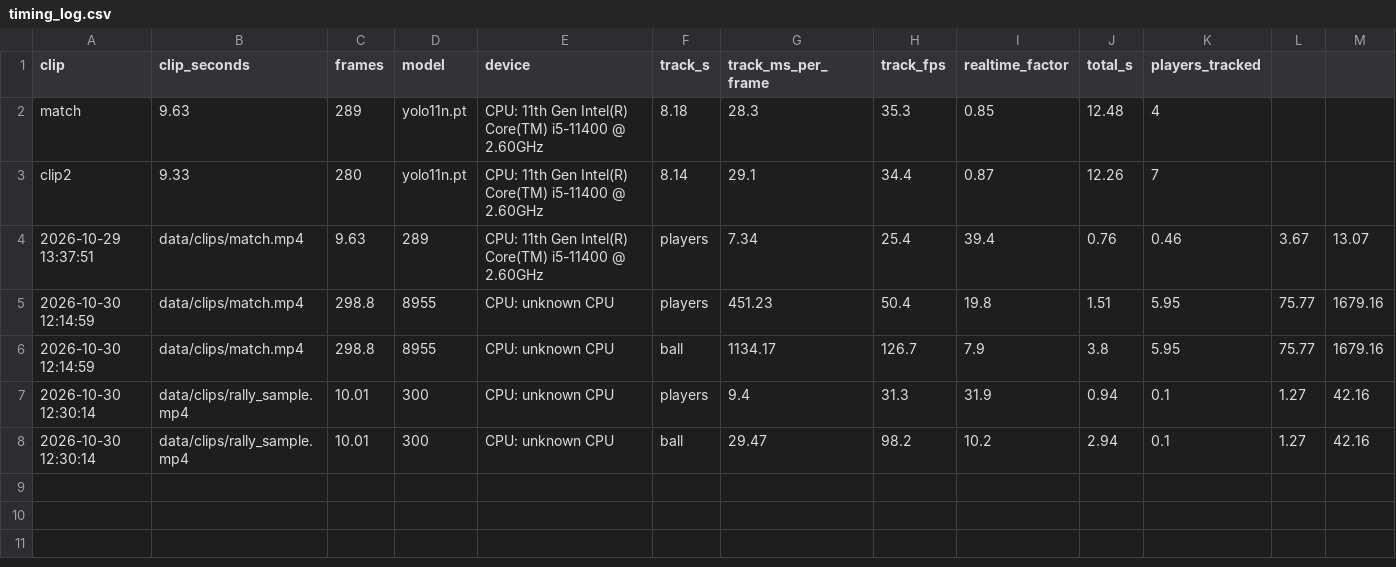
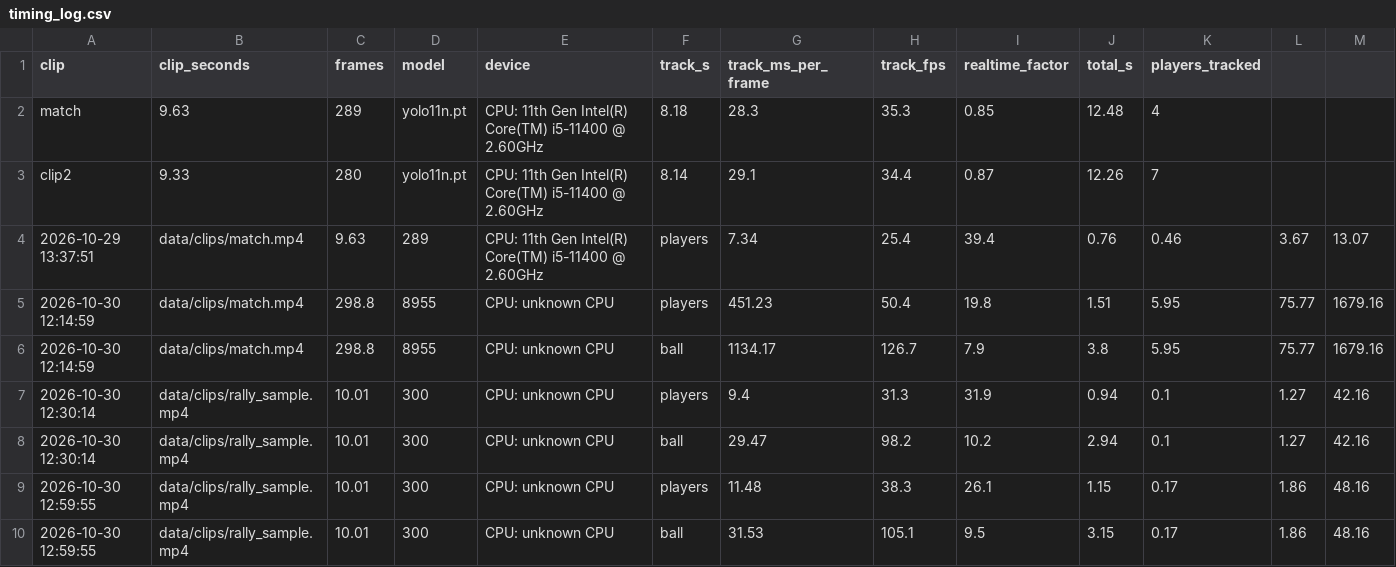
Before and after one commit to Parth12142/pickle_viz, a CSV file: results/timing_log.csv, drawn as a sheet.

Commit message:
feat: complete pickleball vision ai system with input clips, tracked output videos, and broadcast analytics

```diff
--- a/results/timing_log.csv
+++ b/results/timing_log.csv
@@ -8 +8,3 @@ clip2,9.33,280,yolo11n.pt,CPU: 11th Gen Intel(R) Core(TM) i5-11400 @ 2.60GHz,8.1
 2026-10-30 12:30:14,data/clips/rally_sample.mp4,10.01,300,CPU: unknown CPU,ball,29.47,98.2,10.2,2.94,0.1,1.27,42.16
+2026-10-30 12:59:55,data/clips/rally_sample.mp4,10.01,300,CPU: unknown CPU,players,11.48,38.3,26.1,1.15,0.17,1.86,48.16
+2026-10-30 12:59:55,data/clips/rally_sample.mp4,10.01,300,CPU: unknown CPU,ball,31.53,105.1,9.5,3.15,0.17,1.86,48.16
```
Also changed, not shown: 10 other files.
